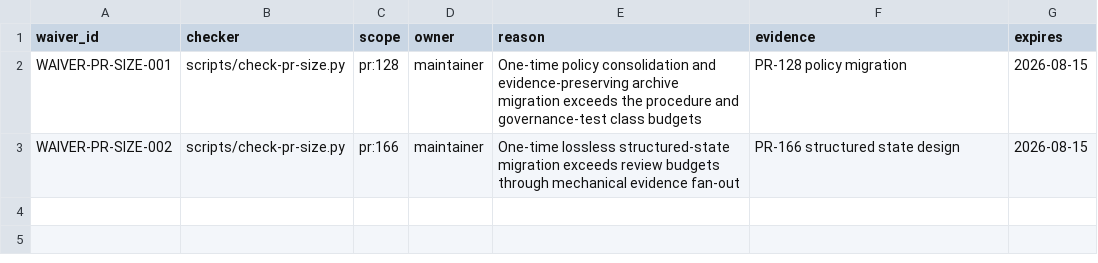
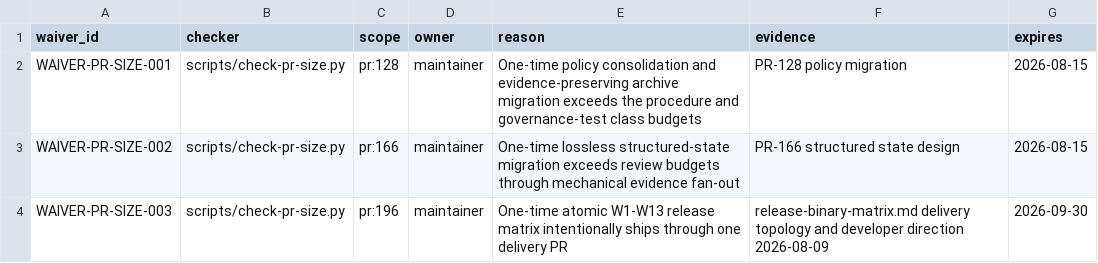
Before and after one commit to Frenchy2k1/vllm.cpp_sm_70, a CSV file: .agents/waivers.csv, drawn as a sheet; the diff names each change by its address in the sheet, - before the commit and + after, or states it on an @@ line.

```diff
--- a/.agents/waivers.csv
+++ b/.agents/waivers.csv
+row 4: WAIVER-PR-SIZE-003 | scripts/check-pr-size.py | pr:196 | maintainer | One-time atomic W1-W13 release matrix intentionally ships through one delivery PR | release-binary-matrix.md delivery topology and developer direction 2026-08-09 | 2026-09-30
```
